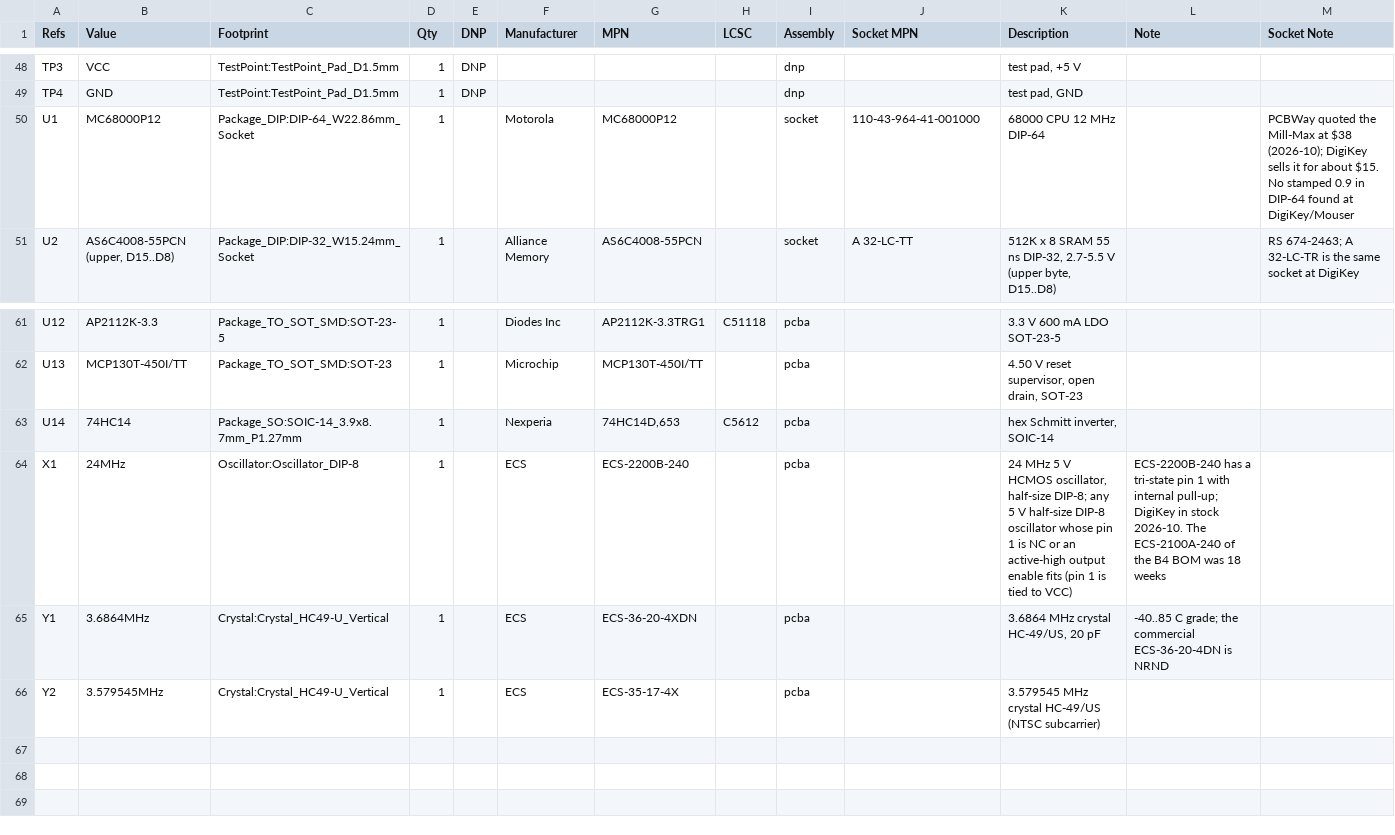
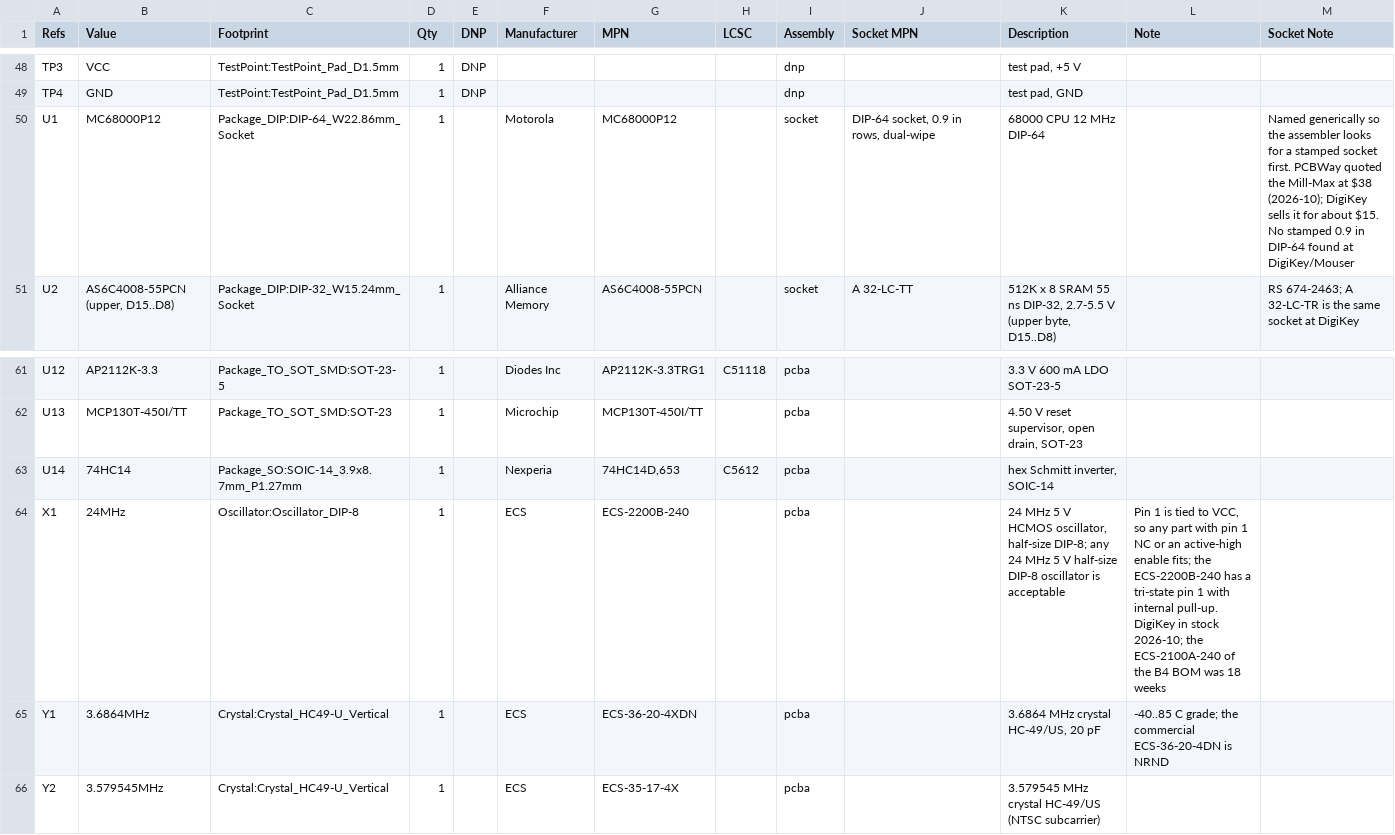
Before and after one commit to bradgrantham/other-m68k, a CSV file: kicad/release/fab/other-m68k-bom.csv, drawn as a sheet; only a part is shown, gaps mark what is left out.

```diff
--- a/kicad/release/fab/other-m68k-bom.csv
+++ b/kicad/release/fab/other-m68k-bom.csv
@@ -49,3 +49,3 @@
 "TP4","GND","TestPoint:TestPoint_Pad_D1.5mm","1","DNP","","","","dnp","","test pad, GND","",""
-"U1","MC68000P12","Package_DIP:DIP-64_W22.86mm_Socket","1","","Motorola","MC68000P12","","socket","110-43-964-41-001000","68000 CPU 12 MHz DIP-64","","PCBWay quoted the Mill-Max at $38 (2026-10); DigiKey sells it for about $15. No stamped 0.9 in DIP-64 found at DigiKey/Mouser"
+"U1","MC68000P12","Package_DIP:DIP-64_W22.86mm_Socket","1","","Motorola","MC68000P12","","socket","DIP-64 socket, 0.9 in rows, dual-wipe","68000 CPU 12 MHz DIP-64","","Named generically so the assembler looks for a stamped socket first. PCBWay quoted the Mill-Max at $38 (2026-10); DigiKey sells it for about $15. No stamped 0.9 in DIP-64 found at DigiKey/Mouser"
 "U2","AS6C4008-55PCN (upper, D15..D8)","Package_DIP:DIP-32_W15.24mm_Socket","1","","Alliance Memory","AS6C4008-55PCN","","socket","A 32-LC-TT","512K x 8 SRAM 55 ns DIP-32, 2.7-5.5 V (upper byte, D15..D8)","","RS 674-2463; A 32-LC-TR is the same socket at DigiKey"
@@ -63,3 +63,3 @@
 "U14","74HC14","Package_SO:SOIC-14_3.9x8.7mm_P1.27mm","1","","Nexperia","74HC14D,653","C5612","pcba","","hex Schmitt inverter, SOIC-14","",""
-"X1","24MHz","Oscillator:Oscillator_DIP-8","1","","ECS","ECS-2200B-240","","pcba","","24 MHz 5 V HCMOS oscillator, half-size DIP-8; any 5 V half-size DIP-8 oscillator whose pin 1 is NC or an active-high output enable fits (pin 1 is tied to VCC)","ECS-2200B-240 has a tri-state pin 1 with internal pull-up; DigiKey in stock 2026-10. The ECS-2100A-240 of the B4 BOM was 18 weeks",""
+"X1","24MHz","Oscillator:Oscillator_DIP-8","1","","ECS","ECS-2200B-240","","pcba","","24 MHz 5 V HCMOS oscillator, half-size DIP-8; any 24 MHz 5 V half-size DIP-8 oscillator is acceptable","Pin 1 is tied to VCC, so any part with pin 1 NC or an active-high enable fits; the ECS-2200B-240 has a tri-state pin 1 with internal pull-up. DigiKey in stock 2026-10; the ECS-2100A-240 of the B4 BOM was 18 weeks",""
 "Y1","3.6864MHz","Crystal:Crystal_HC49-U_Vertical","1","","ECS","ECS-36-20-4XDN","","pcba","","3.6864 MHz crystal HC-49/US, 20 pF","-40..85 C grade; the commercial ECS-36-20-4DN is NRND",""
```
Also changed, not shown: kicad/release/fab/other-m68k-jlcpcb-bom.csv, kicad/release/fab/other-m68k-pcbway-bom.csv, 7 other files.
